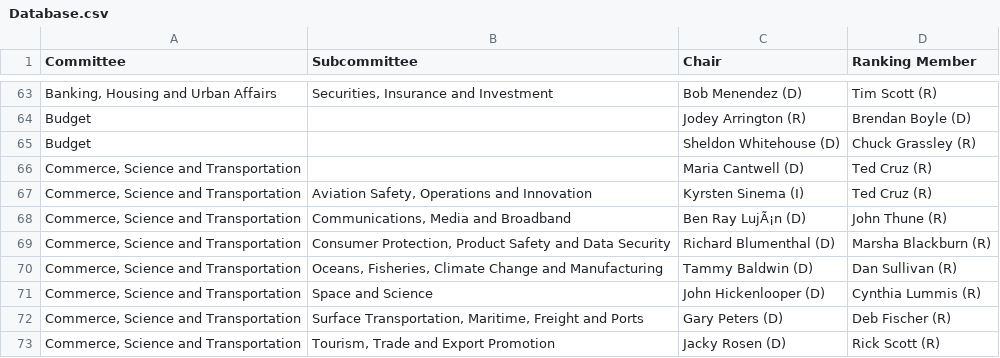
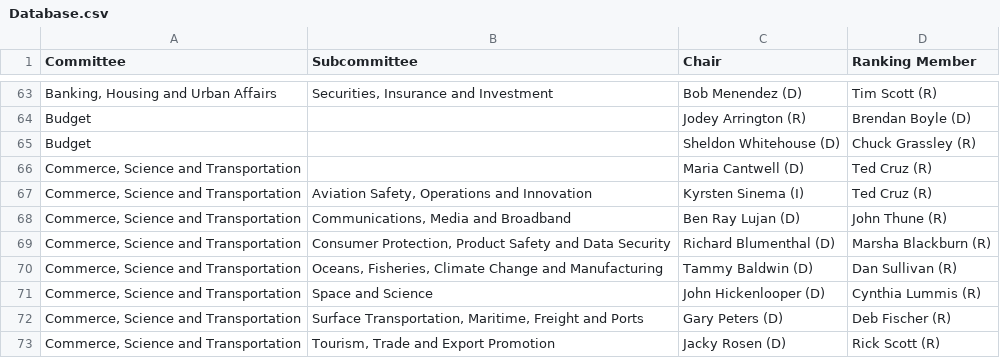
Before and after one commit to Sgandhi10/Hackviolet-2023, a CSV file: Webscraper/Database.csv, drawn as a sheet; only a part is shown, gaps mark what is left out.

```diff
--- a/Webscraper/Database.csv
+++ b/Webscraper/Database.csv
@@ -67,3 +67,3 @@ Budget,,Sheldon Whitehouse (D),Chuck Grassley (R)
 "Commerce, Science and Transportation","Aviation Safety, Operations and Innovation",Kyrsten Sinema (I),Ted Cruz (R)
-"Commerce, Science and Transportation","Communications, Media and Broadband",Ben Ray LujÃ¡n (D),John Thune (R)
+"Commerce, Science and Transportation","Communications, Media and Broadband",Ben Ray Lujan (D),John Thune (R)
 "Commerce, Science and Transportation","Consumer Protection, Product Safety and Data Security",Richard Blumenthal (D),Marsha Blackburn (R)
```
Also changed, not shown: 4 other files.
